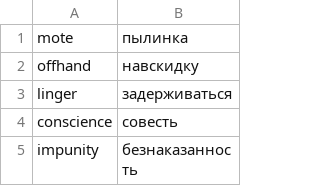
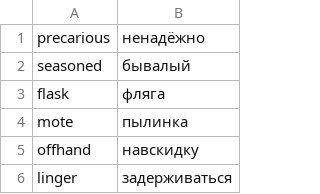
Before and after one commit to koryuun/wordpairs, a CSV file: decks/words/deck.csv, drawn as a sheet; only a part is shown; the shorter side is filled out with more unchanged rows.

Commit message:
Added words

```diff
--- a/decks/words/deck.csv
+++ b/decks/words/deck.csv
@@ -1 +1,4 @@
+precarious ; ненадёжно
+seasoned ; бывалый
+flask ; фляга
 mote ; пылинка
```
Also changed, not shown: decks/sanat/deck.csv, 4 other files.
